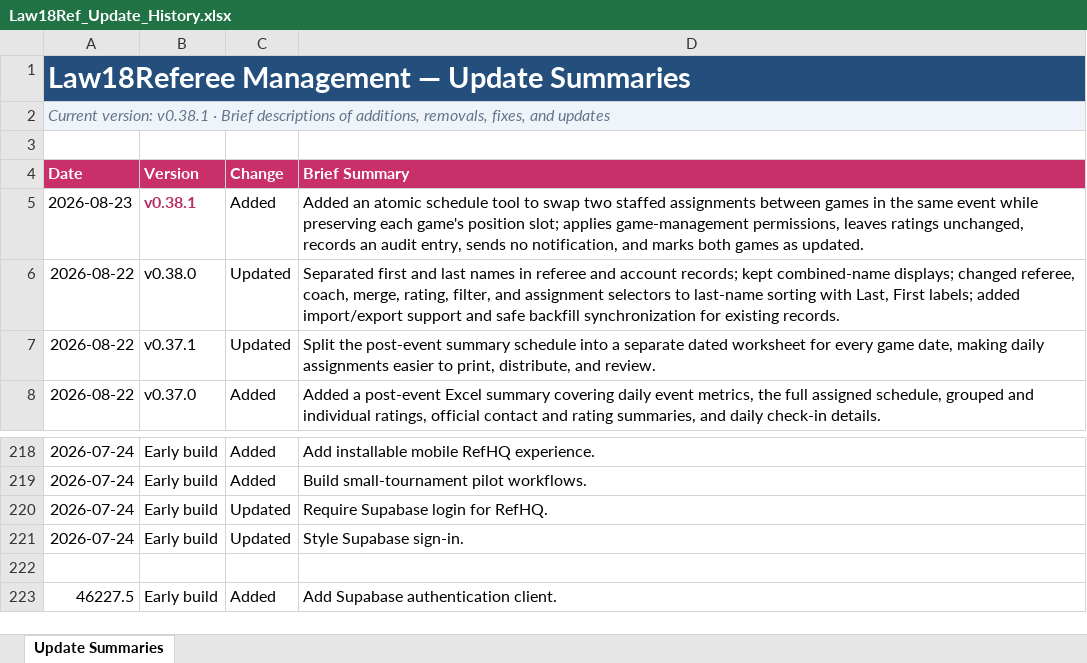
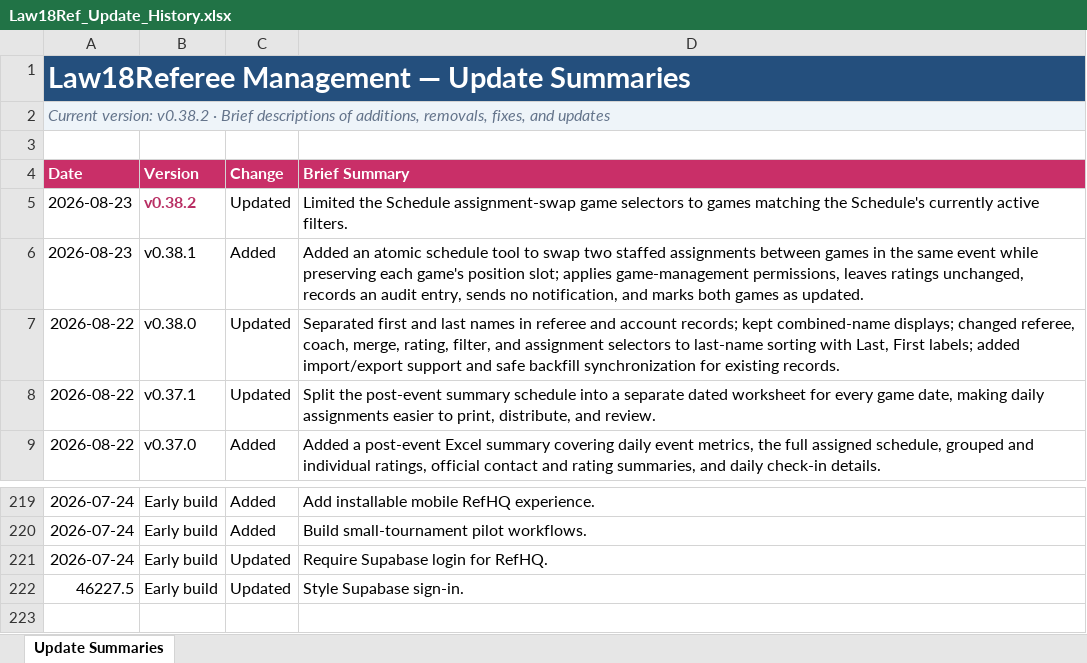
Before and after one commit to falker1991/RefHQ, an Excel workbook: docs/Law18Ref_Update_History.xlsx, sheet Update Summaries, drawn as a sheet; only a part is shown, gaps mark what is left out; the shorter side is filled out with more unchanged rows; values as stored, in another font and other column widths than the file's, no borders; conditional formats and table styles not drawn; addresses are those after the commit; the diff names each change by its address in the sheet, - before the commit and + after, or states it on an @@ line.

```diff
--- a/docs/Law18Ref_Update_History.xlsx (sheet Update Summaries)
+++ b/docs/Law18Ref_Update_History.xlsx (sheet Update Summaries)
-A2 (Date): Current version: v0.38.1 · Brief…
+A2 (Date): Current version: v0.38.2 · Brief…
+row 5: 2026-08-23 | v0.38.2 | Updated | Limited the Schedule assignment-swap game selectors to games matching the Schedule's currently active filters.
@@ B6 bold: on → off, text colour: #B82E63 → black @@
-A222 (Date): 2026-07-24
+A222 (Date): 46227.5
```
Also changed, not shown: 7 other files.
